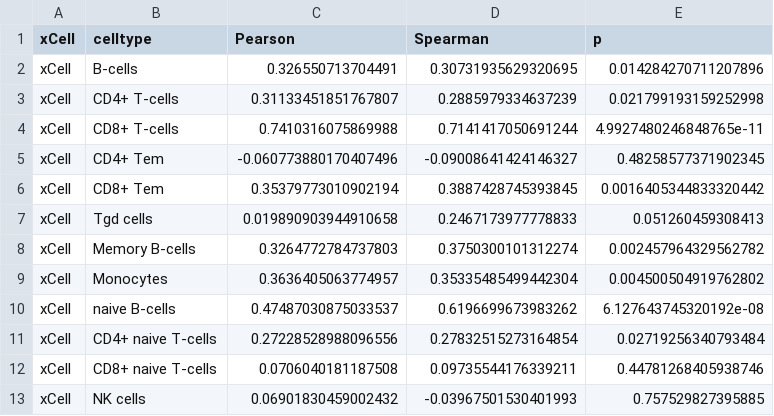
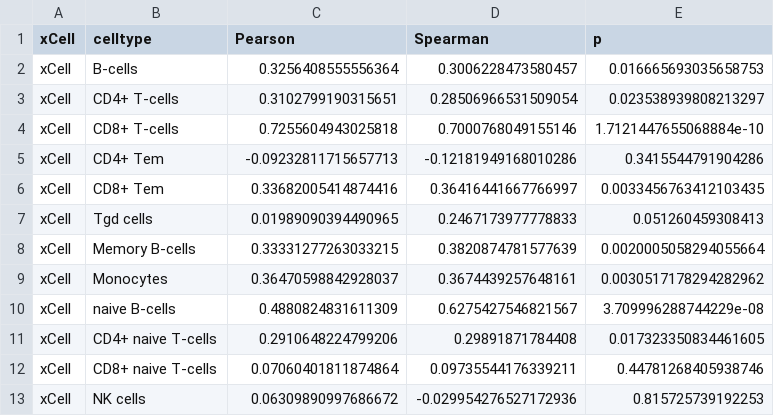
Before and after one commit to zurkin1/Yada, a CSV file: data/xCell/results.csv, drawn as a sheet; only a part is shown; the diff covers the shown part only.

```diff
--- a/data/xCell/results.csv
+++ b/data/xCell/results.csv
@@ -1,13 +1,13 @@
 xCell,celltype,Pearson,Spearman,p
-xCell,B-cells,0.326550713704491,0.30731935629320695,0.014284270711207896
-xCell,CD4+ T-cells,0.31133451851767807,0.2885979334637239,0.021799193159252998
-xCell,CD8+ T-cells,0.7410316075869988,0.7141417050691244,4.9927480246848765e-11
-xCell,CD4+ Tem,-0.060773880170407496,-0.09008641424146327,0.48258577371902345
-xCell,CD8+ Tem,0.35379773010902194,0.3887428745393845,0.0016405344833320442
-xCell,Tgd cells,0.019890903944910658,0.2467173977778833,0.051260459308413
-xCell,Memory B-cells,0.3264772784737803,0.3750300101312274,0.002457964329562782
-xCell,Monocytes,0.3636405063774957,0.35335485499442304,0.004500504919762802
-xCell,naive B-cells,0.47487030875033537,0.6196699673983262,6.127643745320192e-08
-xCell,CD4+ naive T-cells,0.27228528988096556,0.27832515273164854,0.02719256340793484
-xCell,CD8+ naive T-cells,0.0706040181187508,0.09735544176339211,0.44781268405938746
-xCell,NK cells,0.06901830459002432,-0.03967501530401993,0.757529827395885
+xCell,B-cells,0.3256408555556364,0.3006228473580457,0.016665693035658753
+xCell,CD4+ T-cells,0.3102799190315651,0.28506966531509054,0.023538939808213297
+xCell,CD8+ T-cells,0.7255604943025818,0.7000768049155146,1.7121447655068884e-10
+xCell,CD4+ Tem,-0.09232811715657713,-0.12181949168010286,0.3415544791904286
+xCell,CD8+ Tem,0.33682005414874416,0.36416441667766997,0.0033456763412103435
+xCell,Tgd cells,0.01989090394490965,0.2467173977778833,0.051260459308413
+xCell,Memory B-cells,0.33331277263033215,0.3820874781577639,0.0020005058294055664
+xCell,Monocytes,0.36470598842928037,0.3674439257648161,0.0030517178294282962
+xCell,naive B-cells,0.4880824831611309,0.6275427546821567,3.709996288744229e-08
+xCell,CD4+ naive T-cells,0.2910648224799206,0.29891871784408,0.017323350834461605
+xCell,CD8+ naive T-cells,0.07060401811874864,0.09735544176339211,0.44781268405938746
+xCell,NK cells,0.06309890997686672,-0.029954276527172936,0.815725739192253
```
Also changed, not shown: 12 edited cells elsewhere in this file, 1 other file.
